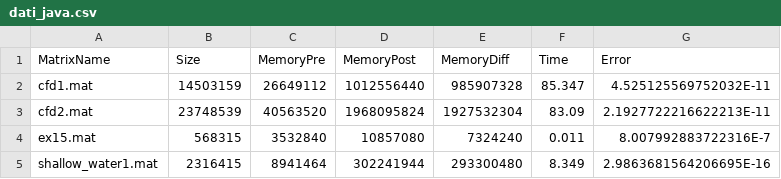
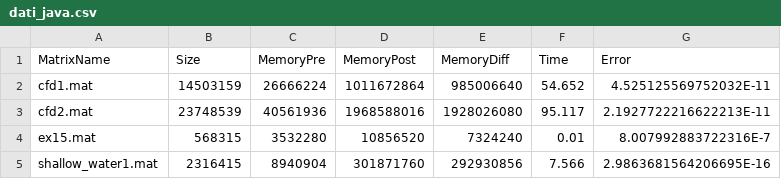
Before and after one commit to EmanueleDubini/ProgettoCalcoloScientifico_EJML, a CSV file: src/main/java/org/BDD/dati_java.csv, drawn as a sheet.

Commit message:
Added Positive & Symmetric matrix verification time measurement

```diff
--- a/src/main/java/org/BDD/dati_java.csv
+++ b/src/main/java/org/BDD/dati_java.csv
@@ -1,5 +1,5 @@
 MatrixName,Size,MemoryPre,MemoryPost,MemoryDiff,Time,Error
-cfd1.mat,14503159,26649112,1012556440,985907328,85.347,4.525125569752032E-11
-cfd2.mat,23748539,40563520,1968095824,1927532304,83.09,2.1927722216622213E-11
-ex15.mat,568315,3532840,10857080,7324240,0.011,8.007992883722316E-7
-shallow_water1.mat,2316415,8941464,302241944,293300480,8.349,2.9863681564206695E-16
+cfd1.mat,14503159,26666224,1011672864,985006640,54.652,4.525125569752032E-11
+cfd2.mat,23748539,40561936,1968588016,1928026080,95.117,2.1927722216622213E-11
+ex15.mat,568315,3532280,10856520,7324240,0.01,8.007992883722316E-7
+shallow_water1.mat,2316415,8940904,301871760,292930856,7.566,2.9863681564206695E-16
```
Also changed, not shown: 2 other files.
